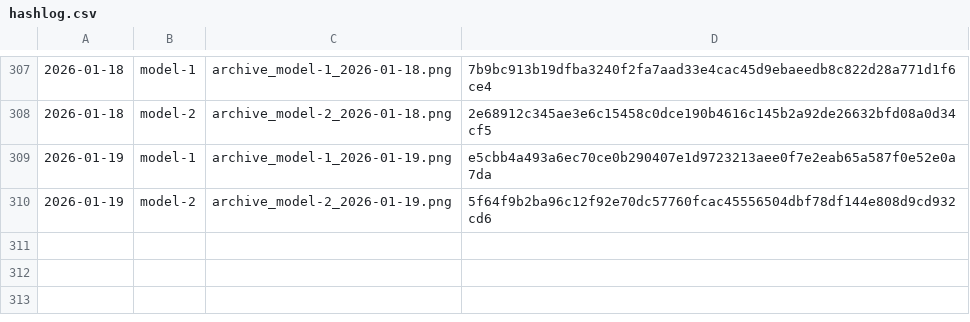
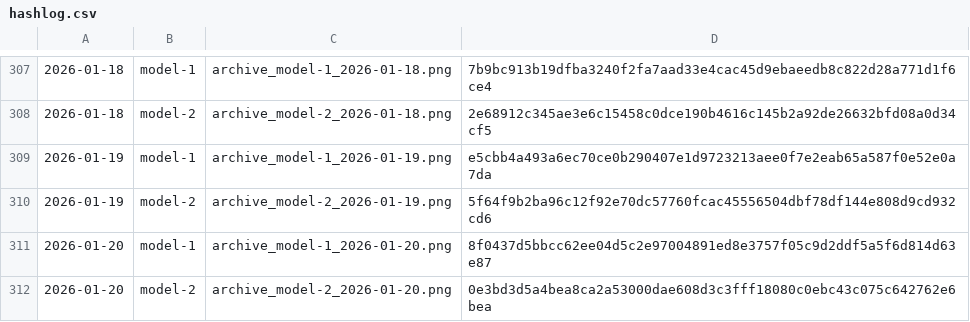
Before and after one commit to gothedistance25/my-website-archiver, a CSV file: archives/hashlog.csv, drawn as a sheet; only a part is shown, gaps mark what is left out; the diff names each change by its address in the sheet, - before the commit and + after, or states it on an @@ line.

```diff
--- a/archives/hashlog.csv
+++ b/archives/hashlog.csv
+row 311: 2026-01-20 | model-1 | archive_model-1_2026-01-20.png | 8f0437d5bbcc62ee04d5c2e97004891ed8e3757f05c9d2ddf5a5f6d814d63e87
+row 312: 2026-01-20 | model-2 | archive_model-2_2026-01-20.png | 0e3bd3d5a4bea8ca2a53000dae608d3c3fff18080c0ebc43c075c642762e6bea
```
Also changed, not shown: 2 other files.
